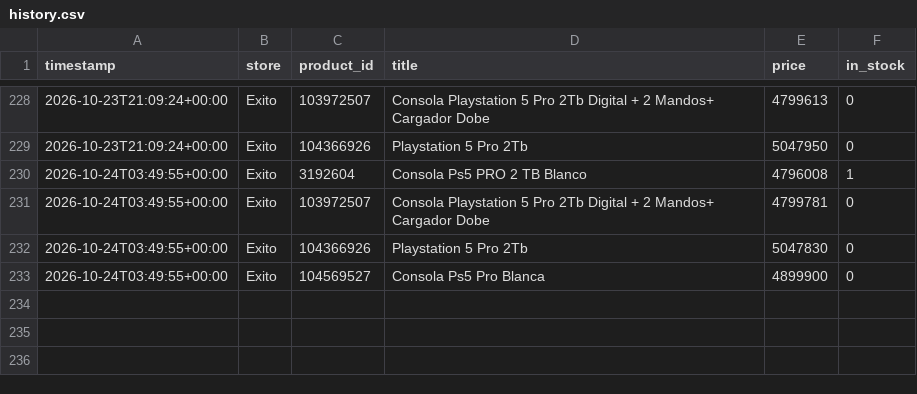
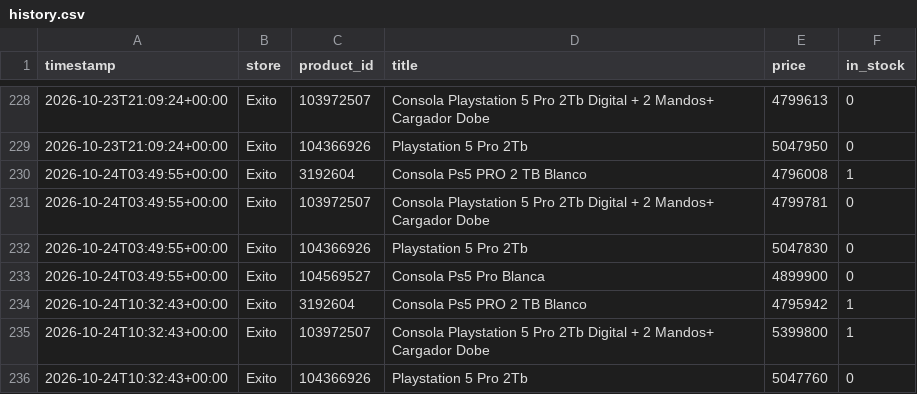
Before and after one commit to DonadoM/ps5-pro-watcher, a CSV file: data/history.csv, drawn as a sheet; only a part is shown, gaps mark what is left out; the diff names each change by its address in the sheet, - before the commit and + after, or states it on an @@ line.

```diff
--- a/data/history.csv
+++ b/data/history.csv
+row 234: 2026-10-24T10:32:43+00:00 | Exito | 3192604 | Consola Ps5 PRO 2 TB Blanco | 4795942 | 1
+row 235: 2026-10-24T10:32:43+00:00 | Exito | 103972507 | Consola Playstation 5 Pro 2Tb Digital + 2 Mandos+ Cargador Dobe | 5399800 | 1
+row 236: 2026-10-24T10:32:43+00:00 | Exito | 104366926 | Playstation 5 Pro 2Tb | 5047760 | 0
```
Also changed, not shown: 3 other files.
